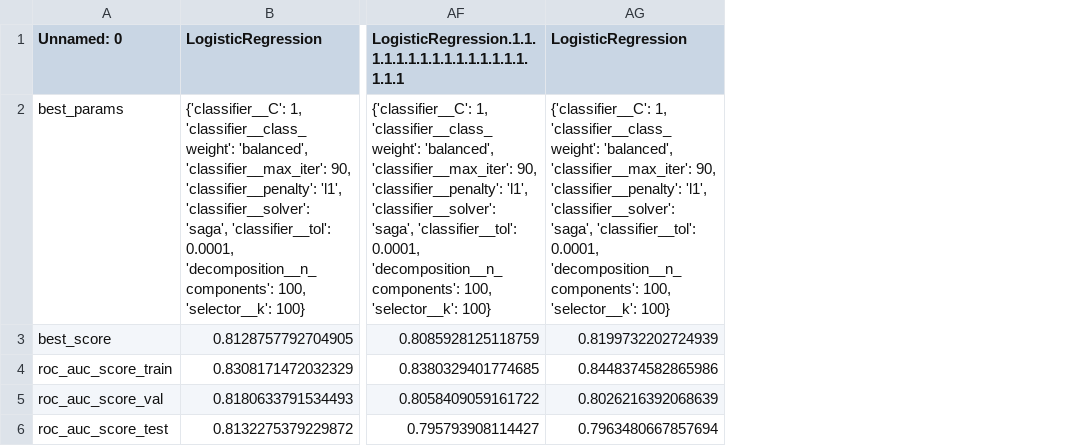
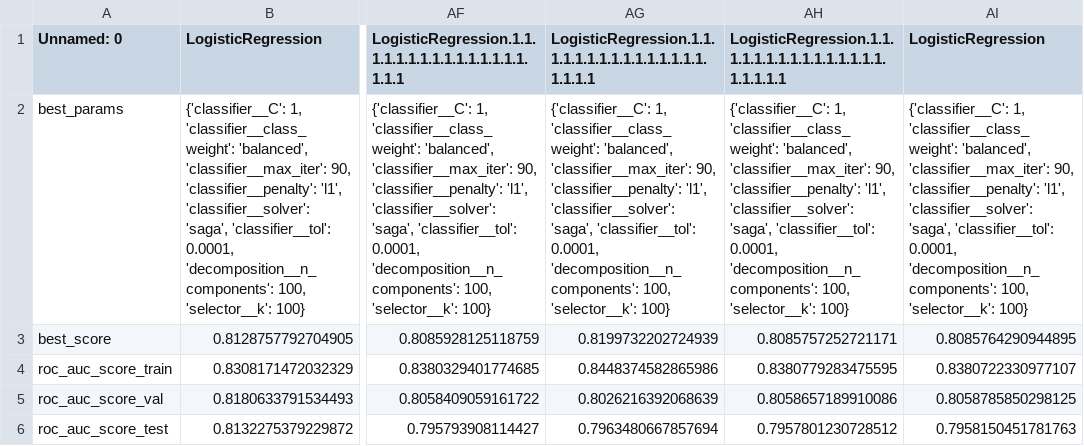
Before and after one commit to czubert/ML_project, a CSV file: models/scores.csv, drawn as a sheet; only a part is shown, gaps mark what is left out; the diff names each change by its address in the sheet, - before the commit and + after, or states it on an @@ line.

```diff
--- a/models/scores.csv
+++ b/models/scores.csv
+column AH, rows 1-6: LogisticRegression.1.1.1.1.1.1.1.1.1.1.1.1.1.1.1.1.1.1.1.1 | {'classifier__C': 1, 'classifier__class_weight': 'balanced', 'classifier__max_iter': 90, 'classifier__penalty': 'l1', 'classifier__solver': 'saga', 'classifier__tol': 0.0001, 'decomposition__n_components': 100, 'selector__k': 100} | 0.8085757252721171 | 0.8380779283475595 | 0.8058657189910086 | 0.7957801230728512
+column AI (LogisticRegression), rows 2-6: {'classifier__C': 1, 'classifier__class_weight': 'balanced', 'classifier__max_iter': 90, 'classifier__penalty': 'l1', 'classifier__solver': 'saga', 'classifier__tol': 0.0001, 'decomposition__n_components': 100, 'selector__k': 100} | 0.8085764290944895 | 0.8380722330977107 | 0.8058785850298125 | 0.7958150451781763
-AG1: LogisticRegression
+AG1: LogisticRegression.1.1.1.1.1.1.1.1.1.1.1.1.1.1.1.1.1.1.1
```
Also changed, not shown: 2 other files.
